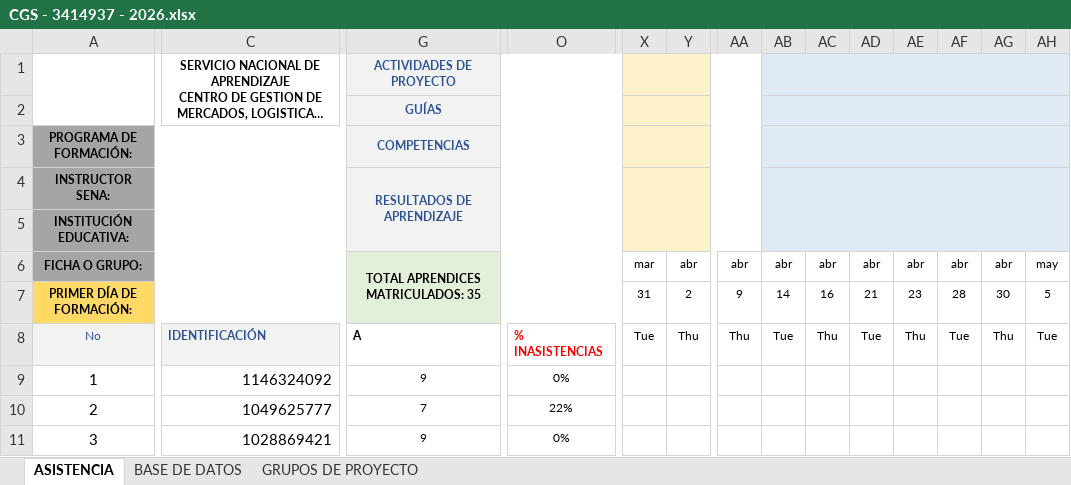
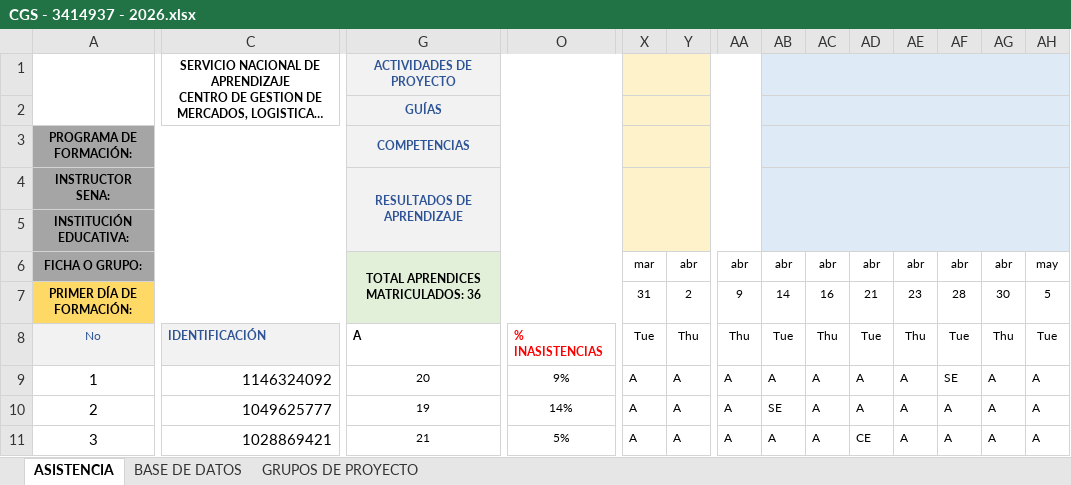
Before and after one commit to Agentes-IA-2026/Bot_Sena-Seguimiento, an Excel workbook: assets/Listados/CGS - 3414937 - 2026.xlsx, sheet ASISTENCIA, drawn as a sheet; only a part is shown, gaps mark what is left out; long unchanged cells end in …; values as stored, in another font and other column widths than the file's, no borders; charts and pictures and conditional formats not drawn; the diff covers the shown part only; the diff names each change by its address in the sheet, - before the commit and + after, or states it on an @@ line.

```diff
--- a/assets/Listados/CGS - 3414937 - 2026.xlsx (sheet ASISTENCIA)
+++ b/assets/Listados/CGS - 3414937 - 2026.xlsx (sheet ASISTENCIA)
-G6: TOTAL APRENDICES MATRICULADOS: 35
+G6: TOTAL APRENDICES MATRICULADOS: 36
-G9: 9
+G9: 20
-O9: 0%
+O9: 9%
-X9:X11: (empty)
+X9:X11: A
-Y9:Y11: (empty)
+Y9:Y11: A
-AA9:AA11: (empty)
+AA9:AA11: A
-AB9: (empty)
+AB9: A
-AC9:AC11: (empty)
+AC9:AC11: A
-AD9:AD10: (empty)
+AD9:AD10: A
-AE9:AE11: (empty)
+AE9:AE11: A
-AF9: (empty)
+AF9: SE
-AG9:AG11: (empty)
+AG9:AG11: A
-AH9:AH11: (empty)
+AH9:AH11: A
-G10: 7
+G10: 19
-O10: 22%
+O10: 14%
-AB10: (empty)
+AB10: SE
-AF10:AF11: (empty)
+AF10:AF11: A
-G11: 9
+G11: 21
-O11: 0%
+O11: 5%
-AB11: (empty)
+AB11: A
-AD11: (empty)
+AD11: CE
```
Also changed, not shown: 2 added rows, 1 removed row, 710 edited cells and cell formats elsewhere in this sheet, sheet GRUPOS DE PROYECTO, sheet BASE DE DATOS, formulas that keep their value, assets/Listados/CGS - 3414936 - 2026.xlsx, assets/Listados/CJLL - 3415417 - 2026.xlsx, 39 other files.
